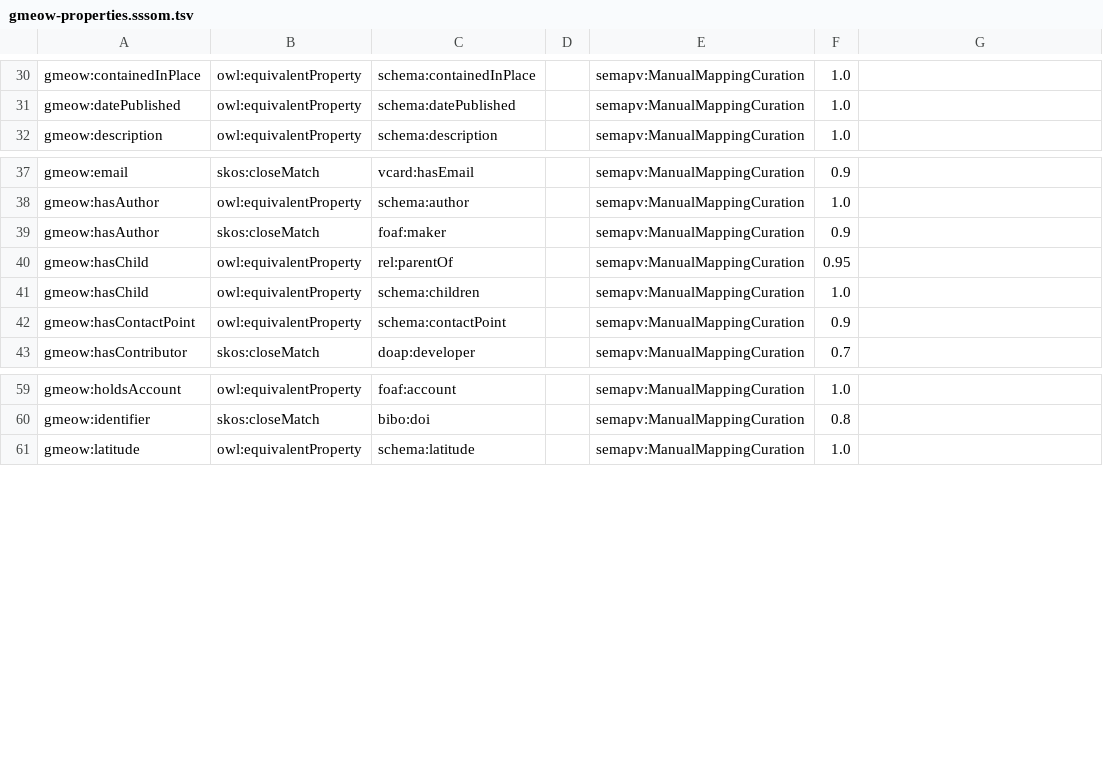
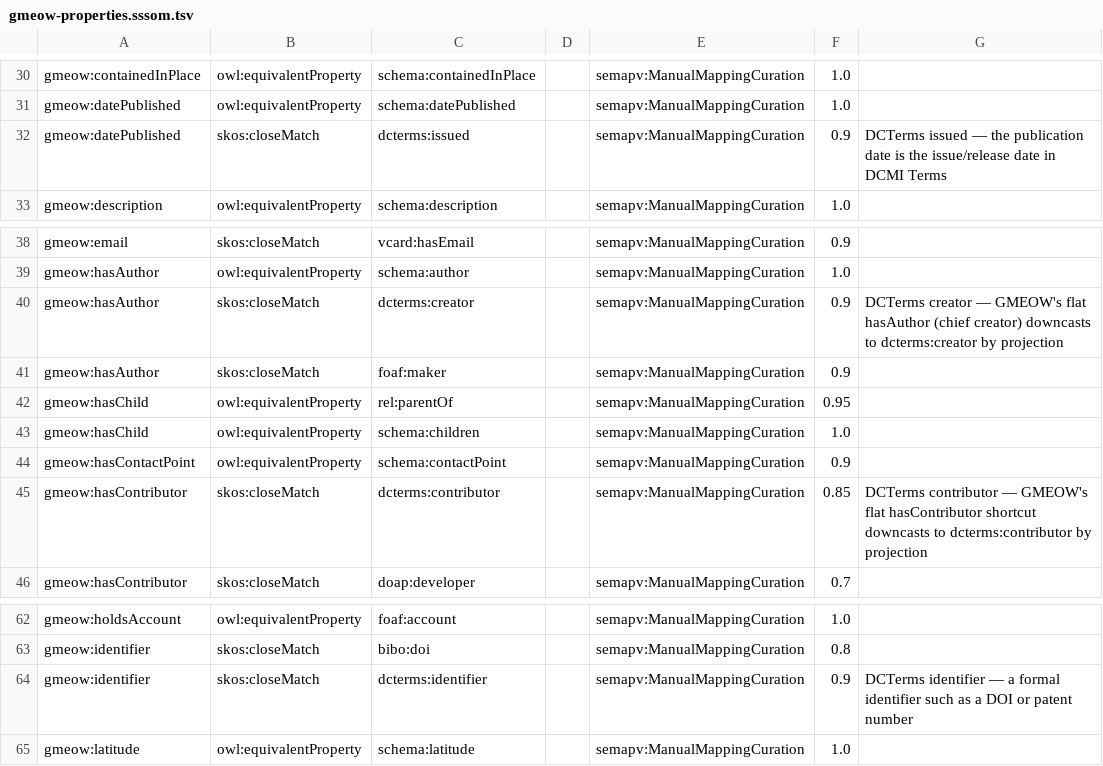
Before and after one commit to Blackcat-Informatics/gmeow-ontology, a TSV file: mappings/gmeow-properties.sssom.tsv, drawn as a sheet; only a part is shown, gaps mark what is left out.

Commit message:
feat(#60): Dublin Core maximal alignment & projection (#245)
Principles 1, 4, 5, 9, 10:
- Registry: add dcmitype prefix, register dcterms in ALIGNMENT_TARGETS
- Ontology: ~22 new terms across documents, creative-works, events, places,
  provenance, email (broadened references domain from Message to Entity)
  — date family (created, modified, available, accepted, submitted),
    description family (abstract, tableOfContents), relation family
    (isReferencedBy, requires, isRequiredBy, hasVersion, conformsTo),
    bibliographic (bibliographicCitation, extent), medium, audience,
    accessRights, provenance, Collection and Service classes
- SSSOM: 32 new equivalence cells covering all DC refinements
- Projections: extend dcterms profile (24 cells) + oai_dc dumb-down (~25 cells)
- DCTAP: new application profile docs/dctap/gmeow-dublin-core.csv
- Lint: lint_dc_refinement() checks refinement consistency and no hand-authored dc:
- Coverage: dc_coverage.py + gmeow dc-coverage CLI command
- Docs: dublin-core.md policy reference (namespaces, dumb-down, one-to-one)
- Tests: updated mapping compiler counts (1364 equivalences), added DC tests
- Generated: all mappings, projections, queries, schemas regenerated

```diff
--- a/mappings/gmeow-properties.sssom.tsv
+++ b/mappings/gmeow-properties.sssom.tsv
@@ -31,2 +31,3 @@ gmeow:containedInPlace	owl:equivalentProperty	schema:containedInPlace		semapv:Ma
 gmeow:datePublished	owl:equivalentProperty	schema:datePublished		semapv:ManualMappingCuration	1.0	
+gmeow:datePublished	skos:closeMatch	dcterms:issued		semapv:ManualMappingCuration	0.9	DCTerms issued — the publication date is the issue/release date in DCMI Terms
 gmeow:description	owl:equivalentProperty	schema:description		semapv:ManualMappingCuration	1.0	
@@ -38,2 +39,3 @@ gmeow:email	skos:closeMatch	vcard:hasEmail		semapv:ManualMappingCuration	0.9
 gmeow:hasAuthor	owl:equivalentProperty	schema:author		semapv:ManualMappingCuration	1.0	
+gmeow:hasAuthor	skos:closeMatch	dcterms:creator		semapv:ManualMappingCuration	0.9	DCTerms creator — GMEOW's flat hasAuthor (chief creator) downcasts to dcterms:creator by projection
 gmeow:hasAuthor	skos:closeMatch	foaf:maker		semapv:ManualMappingCuration	0.9	
@@ -42,2 +44,3 @@ gmeow:hasChild	owl:equivalentProperty	schema:children		semapv:ManualMappingCurat
 gmeow:hasContactPoint	owl:equivalentProperty	schema:contactPoint		semapv:ManualMappingCuration	0.9	
+gmeow:hasContributor	skos:closeMatch	dcterms:contributor		semapv:ManualMappingCuration	0.85	DCTerms contributor — GMEOW's flat hasContributor shortcut downcasts to dcterms:contributor by projection
 gmeow:hasContributor	skos:closeMatch	doap:developer		semapv:ManualMappingCuration	0.7	
@@ -60,2 +63,3 @@ gmeow:holdsAccount	owl:equivalentProperty	foaf:account		semapv:ManualMappingCura
 gmeow:identifier	skos:closeMatch	bibo:doi		semapv:ManualMappingCuration	0.8	
+gmeow:identifier	skos:closeMatch	dcterms:identifier		semapv:ManualMappingCuration	0.9	DCTerms identifier — a formal identifier such as a DOI or patent number
 gmeow:latitude	owl:equivalentProperty	schema:latitude		semapv:ManualMappingCuration	1.0	
```
Also changed, not shown: 33 other files.
